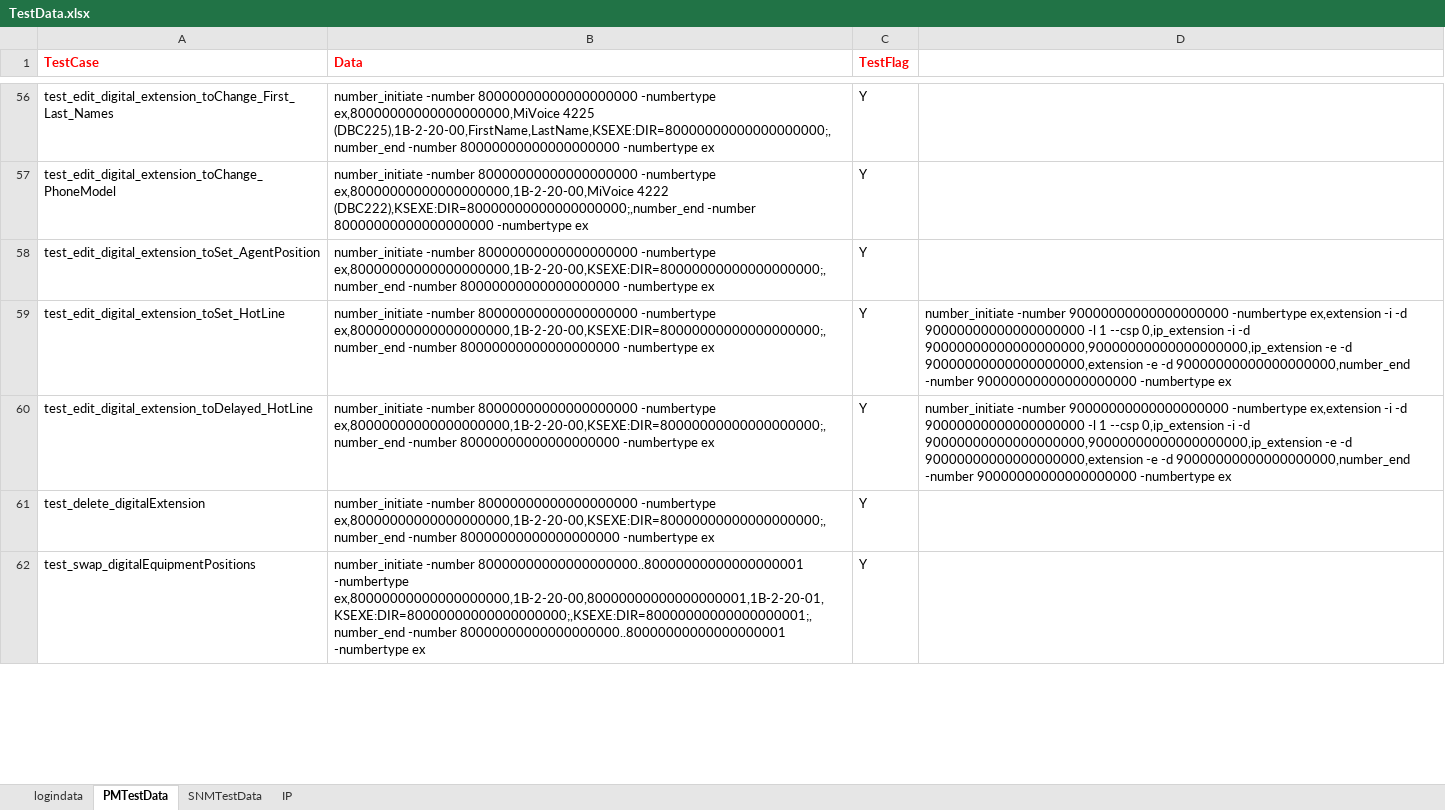
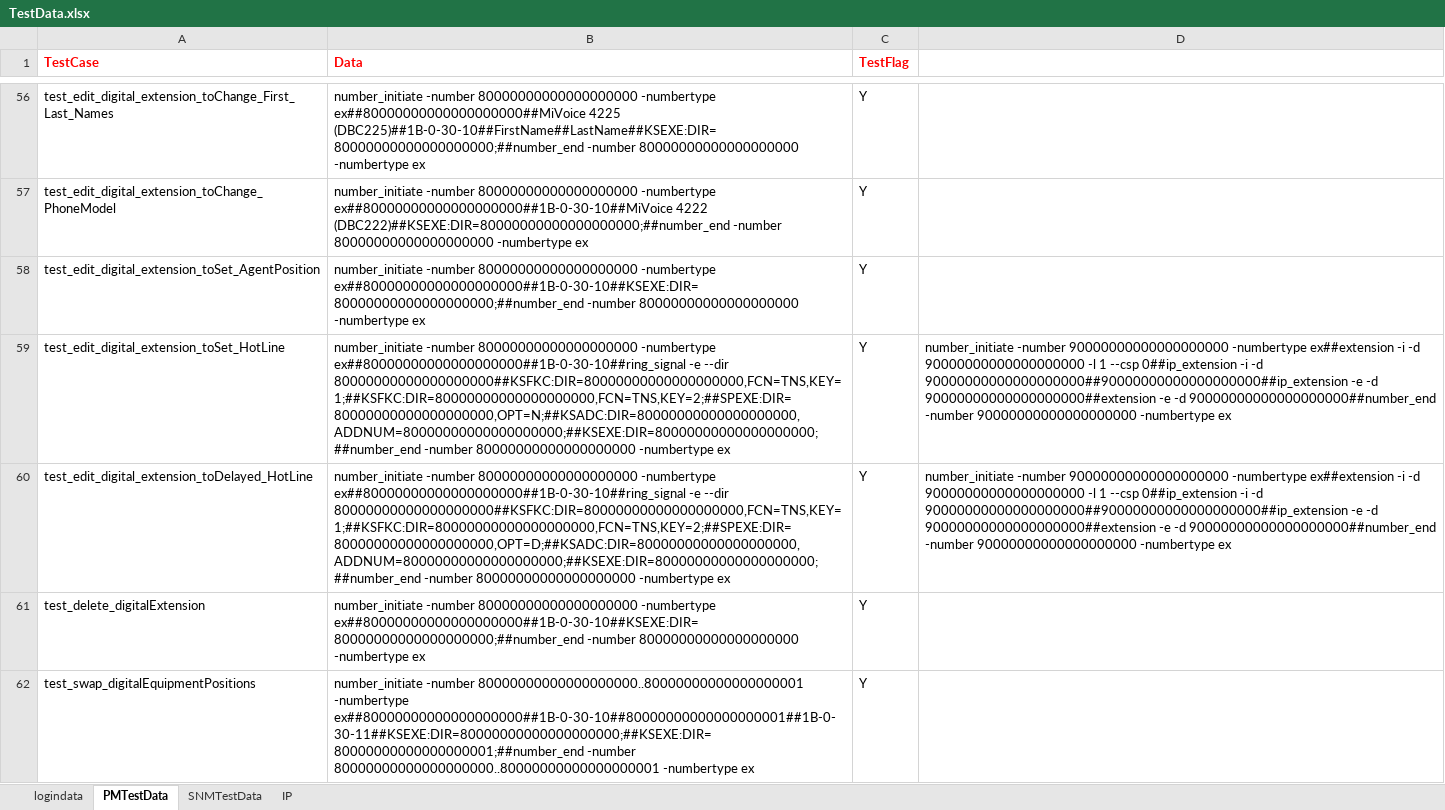
Before and after one commit to Arjuna1513/PM, an Excel workbook: PM/src/main/java/myTestData/TestData.xlsx, sheet PMTestData, drawn as a sheet; only a part is shown, gaps mark what is left out; values as stored, in another font and other column widths than the file's, no borders; the diff covers the shown part only; the diff names each change by its address in the sheet, - before the commit and + after, or states it on an @@ line.

```diff
--- a/PM/src/main/java/myTestData/TestData.xlsx (sheet PMTestData)
+++ b/PM/src/main/java/myTestData/TestData.xlsx (sheet PMTestData)
-B56 (Data): …80000000000000000000 -numbertype ex,80000000000000000000,MiVoice 4225 (DBC225),1B-2-20-00,FirstName,LastName,KSEXE:DIR=80000000000000000000;,number_end -number 80000000000000000000…
+B56 (Data): …80000000000000000000 -numbertype ex##80000000000000000000##MiVoice 4225 (DBC225)##1B-0-30-10##FirstName##LastName##KSEXE:DIR=80000000000000000000;##number_end -number 80000000000000000000…
-B57 (Data): …80000000000000000000 -numbertype ex,80000000000000000000,1B-2-20-00,MiVoice 4222 (DBC222),KSEXE:DIR=80000000000000000000;,number_end -number 80000000000000000000…
+B57 (Data): …80000000000000000000 -numbertype ex##80000000000000000000##1B-0-30-10##MiVoice 4222 (DBC222)##KSEXE:DIR=80000000000000000000;##number_end -number 80000000000000000000…
-B58 (Data): …80000000000000000000 -numbertype ex,80000000000000000000,1B-2-20-00,KSEXE:DIR=80000000000000000000;,number_end -number 80000000000000000000…
+B58 (Data): …80000000000000000000 -numbertype ex##80000000000000000000##1B-0-30-10##KSEXE:DIR=80000000000000000000;##number_end -number 80000000000000000000…
-B59 (Data): …80000000000000000000 -numbertype ex,80000000000000000000,1B-2-20-00,KSEXE:DIR=80000000000000000000;,number_end -number 80000000000000000000…
+B59 (Data): …80000000000000000000 -numbertype ex##80000000000000000000##1B-0-30-10##ring_signal -e --dir 80000000000000000000##KSFKC:DIR=80000000000000000000,FCN=TNS,KEY=1;##KSFKC:DIR=80000000000000000000,FCN=TNS,KEY=2;##SPEXE:DIR=80000000000000000000,OPT=N;##KSADC:DIR=80000000000000000000,ADDNUM=80000000000000000000;##KSEXE:DIR=80000000000000000000;##number_end -number 80000000000000000000…
-D59:D60: …90000000000000000000 -numbertype ex,extension -i -d 90000000000000000000 -l 1 --csp 0,ip_extension -i -d 90000000000000000000,90000000000000000000,ip_extension -e -d 90000000000000000000,extension -e -d 90000000000000000000,number_end -number 90000000000000000000…
+D59:D60: …90000000000000000000 -numbertype ex##extension -i -d 90000000000000000000 -l 1 --csp 0##ip_extension -i -d 90000000000000000000##90000000000000000000##ip_extension -e -d 90000000000000000000##extension -e -d 90000000000000000000##number_end -number 90000000000000000000…
-B60 (Data): …80000000000000000000 -numbertype ex,80000000000000000000,1B-2-20-00,KSEXE:DIR=80000000000000000000;,number_end -number 80000000000000000000…
+B60 (Data): …80000000000000000000 -numbertype ex##80000000000000000000##1B-0-30-10##ring_signal -e --dir 80000000000000000000##KSFKC:DIR=80000000000000000000,FCN=TNS,KEY=1;##KSFKC:DIR=80000000000000000000,FCN=TNS,KEY=2;##SPEXE:DIR=80000000000000000000,OPT=D;##KSADC:DIR=80000000000000000000,ADDNUM=80000000000000000000;##KSEXE:DIR=80000000000000000000;##number_end -number 80000000000000000000…
-B61 (Data): …80000000000000000000 -numbertype ex,80000000000000000000,1B-2-20-00,KSEXE:DIR=80000000000000000000;,number_end -number 80000000000000000000…
+B61 (Data): …80000000000000000000 -numbertype ex##80000000000000000000##1B-0-30-10##KSEXE:DIR=80000000000000000000;##number_end -number 80000000000000000000…
-B62 (Data): …80000000000000000000..80000000000000000001 -numbertype ex,80000000000000000000,1B-2-20-00,80000000000000000001,1B-2-20-01,KSEXE:DIR=80000000000000000000;,KSEXE:DIR=80000000000000000001;,number_end -number 80000000000000000000..80000000000000000001…
+B62 (Data): …80000000000000000000..80000000000000000001 -numbertype ex##80000000000000000000##1B-0-30-10##80000000000000000001##1B-0-30-11##KSEXE:DIR=80000000000000000000;##KSEXE:DIR=80000000000000000001;##number_end -number 80000000000000000000..80000000000000000001…
```
Also changed, not shown: 173 edited cells elsewhere in this sheet, sheet logindata, 53 other files.
